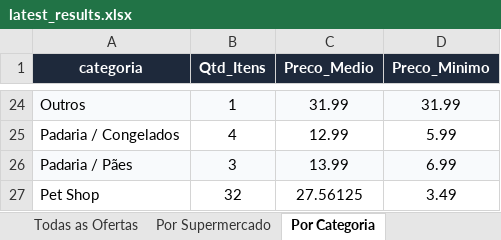
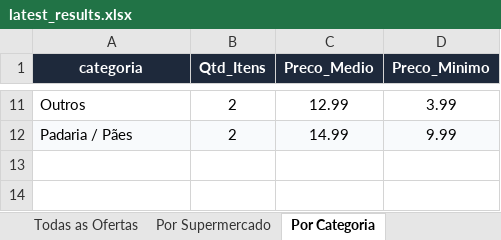
Before and after one commit to AVerz26/Weekly-Flyers-Scraper, an Excel workbook: docs/data/latest_results.xlsx, sheet Por Categoria, drawn as a sheet; only a part is shown, gaps mark what is left out; values as stored, in another font and other column widths than the file's, no borders; removed rows and columns are numbered as before the commit, all else as after; the diff covers the shown part only; the diff names each change by its address in the sheet, - before the commit and + after, or states it on an @@ line.

```diff
--- a/docs/data/latest_results.xlsx (sheet Por Categoria)
+++ b/docs/data/latest_results.xlsx (sheet Por Categoria)
-A11:D11 fill: #F8FAFC
+A11:D11 fill: none
-B11 (Qtd_Itens): 1
+B11 (Qtd_Itens): 2
-C11 (Preco_Medio): 31.99
+C11 (Preco_Medio): 12.99
-D11 (Preco_Minimo): 31.99
+D11 (Preco_Minimo): 3.99
-row 25: Padaria / Congelados | 4 | 12.99 | 5.99
-B12 (Qtd_Itens): 3
+B12 (Qtd_Itens): 2
-C12 (Preco_Medio): 13.99
+C12 (Preco_Medio): 14.99
-D12 (Preco_Minimo): 6.99
+D12 (Preco_Minimo): 9.99
-row 27: Pet Shop | 32 | 27.56125 | 3.49
```
Also changed, not shown: 1 added row, 14 removed rows, 22 edited cells and cell formats elsewhere in this sheet, sheet Todas as Ofertas, sheet Por Supermercado, 3 other files.
